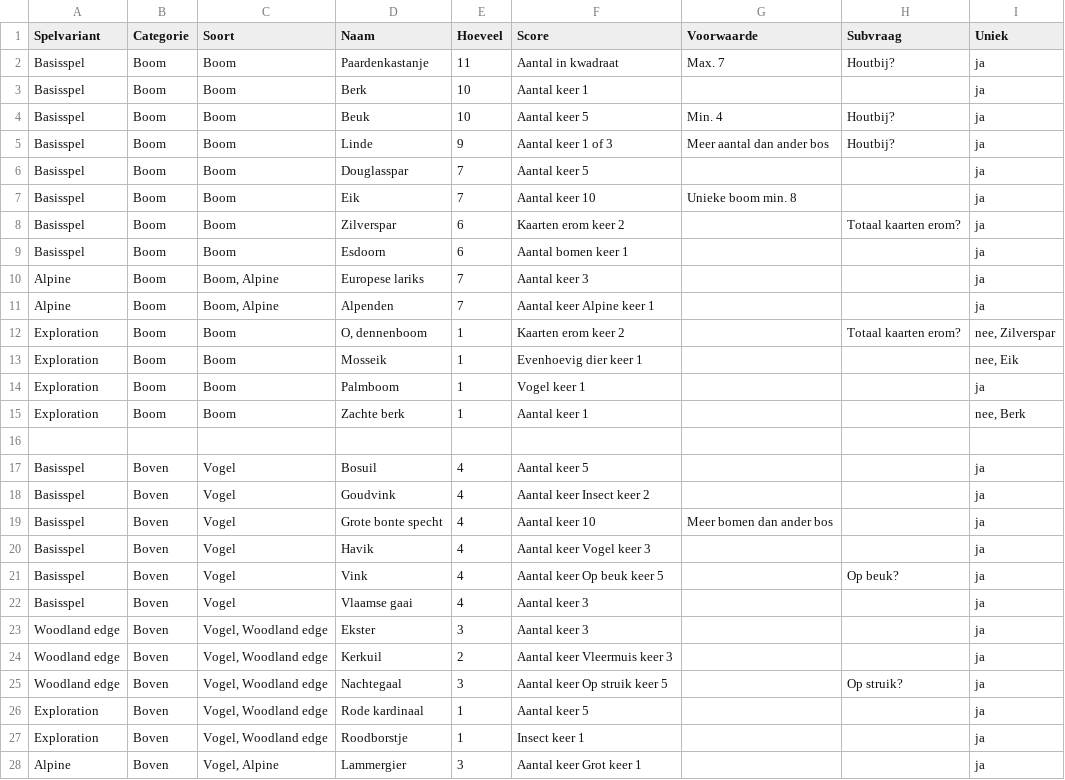
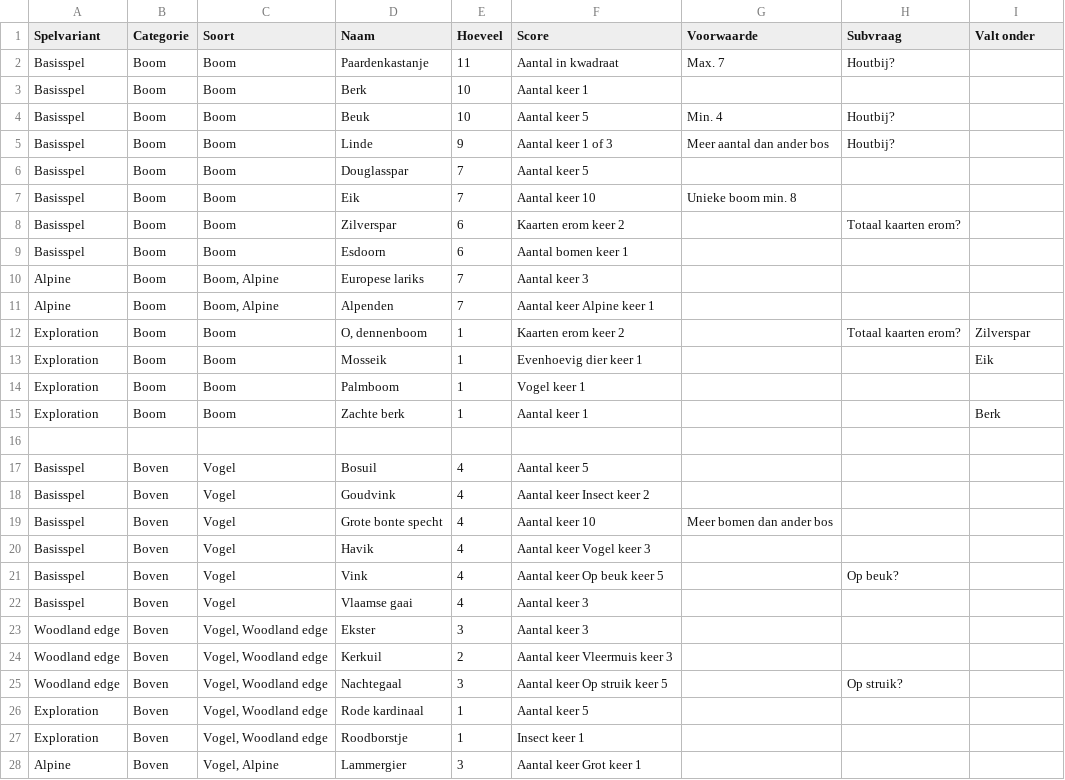
Before and after one commit to garfix/forest-shuffle-score, a CSV file: src/assets/Forest shuffle features - Sheet1.csv, drawn as a sheet; only a part is shown; the diff covers the shown part only.

Commit message:
scores

```diff
--- a/src/assets/Forest shuffle features - Sheet1.csv
+++ b/src/assets/Forest shuffle features - Sheet1.csv
@@ -1,28 +1,28 @@
-Spelvariant,Categorie,Soort,Naam,Hoeveel,Score,Voorwaarde,Subvraag,Uniek
-Basisspel,Boom,Boom,Paardenkastanje,11,Aantal in kwadraat,Max. 7,Houtbij?,ja
-Basisspel,Boom,Boom,Berk,10,Aantal keer 1,,,ja
-Basisspel,Boom,Boom,Beuk,10,Aantal keer 5,Min. 4,Houtbij?,ja
-Basisspel,Boom,Boom,Linde,9,Aantal keer 1 of 3,Meer aantal dan ander bos,Houtbij?,ja
-Basisspel,Boom,Boom,Douglasspar,7,Aantal keer 5,,,ja
-Basisspel,Boom,Boom,Eik,7,Aantal keer 10,Unieke boom min. 8,,ja
-Basisspel,Boom,Boom,Zilverspar,6,Kaarten erom keer 2,,Totaal kaarten erom?,ja
-Basisspel,Boom,Boom,Esdoorn,6,Aantal bomen keer 1,,,ja
-Alpine,Boom,"Boom, Alpine",Europese lariks,7,Aantal keer 3,,,ja
-Alpine,Boom,"Boom, Alpine",Alpenden,7,Aantal keer Alpine keer 1,,,ja
-Exploration,Boom,Boom,"O, dennenboom",1,Kaarten erom keer 2,,Totaal kaarten erom?,"nee, Zilverspar"
-Exploration,Boom,Boom,Mosseik,1,Evenhoevig dier keer 1,,,"nee, Eik"
-Exploration,Boom,Boom,Palmboom,1,Vogel keer 1,,,ja
-Exploration,Boom,Boom,Zachte berk,1,Aantal keer 1,,,"nee, Berk"
+Spelvariant,Categorie,Soort,Naam,Hoeveel,Score,Voorwaarde,Subvraag,Valt onder
+Basisspel,Boom,Boom,Paardenkastanje,11,Aantal in kwadraat,Max. 7,Houtbij?,
+Basisspel,Boom,Boom,Berk,10,Aantal keer 1,,,
+Basisspel,Boom,Boom,Beuk,10,Aantal keer 5,Min. 4,Houtbij?,
+Basisspel,Boom,Boom,Linde,9,Aantal keer 1 of 3,Meer aantal dan ander bos,Houtbij?,
+Basisspel,Boom,Boom,Douglasspar,7,Aantal keer 5,,,
+Basisspel,Boom,Boom,Eik,7,Aantal keer 10,Unieke boom min. 8,,
+Basisspel,Boom,Boom,Zilverspar,6,Kaarten erom keer 2,,Totaal kaarten erom?,
+Basisspel,Boom,Boom,Esdoorn,6,Aantal bomen keer 1,,,
+Alpine,Boom,"Boom, Alpine",Europese lariks,7,Aantal keer 3,,,
+Alpine,Boom,"Boom, Alpine",Alpenden,7,Aantal keer Alpine keer 1,,,
+Exploration,Boom,Boom,"O, dennenboom",1,Kaarten erom keer 2,,Totaal kaarten erom?,Zilverspar
+Exploration,Boom,Boom,Mosseik,1,Evenhoevig dier keer 1,,,Eik
+Exploration,Boom,Boom,Palmboom,1,Vogel keer 1,,,
+Exploration,Boom,Boom,Zachte berk,1,Aantal keer 1,,,Berk
 ,,,,,,,,
-Basisspel,Boven,Vogel,Bosuil,4,Aantal keer 5,,,ja
-Basisspel,Boven,Vogel,Goudvink,4,Aantal keer Insect keer 2,,,ja
-Basisspel,Boven,Vogel,Grote bonte specht,4,Aantal keer 10,Meer bomen dan ander bos,,ja
-Basisspel,Boven,Vogel,Havik,4,Aantal keer Vogel keer 3,,,ja
-Basisspel,Boven,Vogel,Vink,4,Aantal keer Op beuk keer 5,,Op beuk?,ja
-Basisspel,Boven,Vogel,Vlaamse gaai,4,Aantal keer 3,,,ja
-Woodland edge,Boven,"Vogel, Woodland edge",Ekster,3,Aantal keer 3,,,ja
-Woodland edge,Boven,"Vogel, Woodland edge",Kerkuil,2,Aantal keer Vleermuis keer 3,,,ja
-Woodland edge,Boven,"Vogel, Woodland edge",Nachtegaal,3,Aantal keer Op struik keer 5,,Op struik?,ja
-Exploration,Boven,"Vogel, Woodland edge",Rode kardinaal,1,Aantal keer 5,,,ja
-Exploration,Boven,"Vogel, Woodland edge",Roodborstje,1,Insect keer 1,,,ja
-Alpine,Boven,"Vogel, Alpine",Lammergier,3,Aantal keer Grot keer 1,,,ja
+Basisspel,Boven,Vogel,Bosuil,4,Aantal keer 5,,,
+Basisspel,Boven,Vogel,Goudvink,4,Aantal keer Insect keer 2,,,
+Basisspel,Boven,Vogel,Grote bonte specht,4,Aantal keer 10,Meer bomen dan ander bos,,
+Basisspel,Boven,Vogel,Havik,4,Aantal keer Vogel keer 3,,,
+Basisspel,Boven,Vogel,Vink,4,Aantal keer Op beuk keer 5,,Op beuk?,
+Basisspel,Boven,Vogel,Vlaamse gaai,4,Aantal keer 3,,,
+Woodland edge,Boven,"Vogel, Woodland edge",Ekster,3,Aantal keer 3,,,
+Woodland edge,Boven,"Vogel, Woodland edge",Kerkuil,2,Aantal keer Vleermuis keer 3,,,
+Woodland edge,Boven,"Vogel, Woodland edge",Nachtegaal,3,Aantal keer Op struik keer 5,,Op struik?,
+Exploration,Boven,"Vogel, Woodland edge",Rode kardinaal,1,Aantal keer 5,,,
+Exploration,Boven,"Vogel, Woodland edge",Roodborstje,1,Insect keer 1,,,
+Alpine,Boven,"Vogel, Alpine",Lammergier,3,Aantal keer Grot keer 1,,,
```
Also changed, not shown: 91 edited cells elsewhere in this file, 3 other files.
